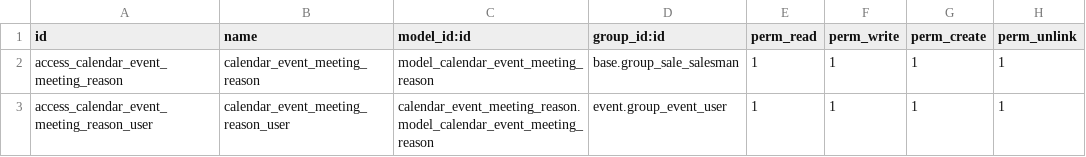
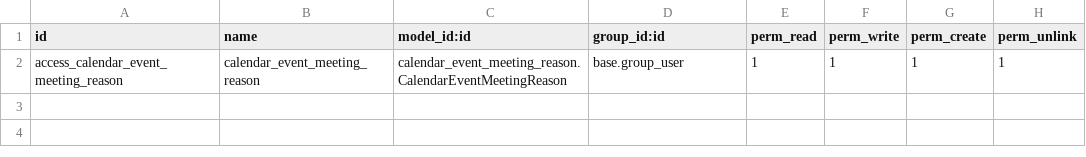
Before and after one commit to Capriatto/addons, a CSV file: calendar_event_meeting_reason/security/ir.model.access.csv, drawn as a sheet.

```diff
--- a/calendar_event_meeting_reason/security/ir.model.access.csv
+++ b/calendar_event_meeting_reason/security/ir.model.access.csv
@@ -1,3 +1,2 @@
 id,name,model_id:id,group_id:id,perm_read,perm_write,perm_create,perm_unlink
-access_calendar_event_meeting_reason,calendar_event_meeting_reason,model_calendar_event_meeting_reason,base.group_sale_salesman,1,1,1,1
-access_calendar_event_meeting_reason_user,calendar_event_meeting_reason_user,calendar_event_meeting_reason.model_calendar_event_meeting_reason,event.group_event_user,1,1,1,1
+access_calendar_event_meeting_reason,calendar_event_meeting_reason,calendar_event_meeting_reason.CalendarEventMeetingReason,base.group_user,1,1,1,1
```
Also changed, not shown: 1 other file.
